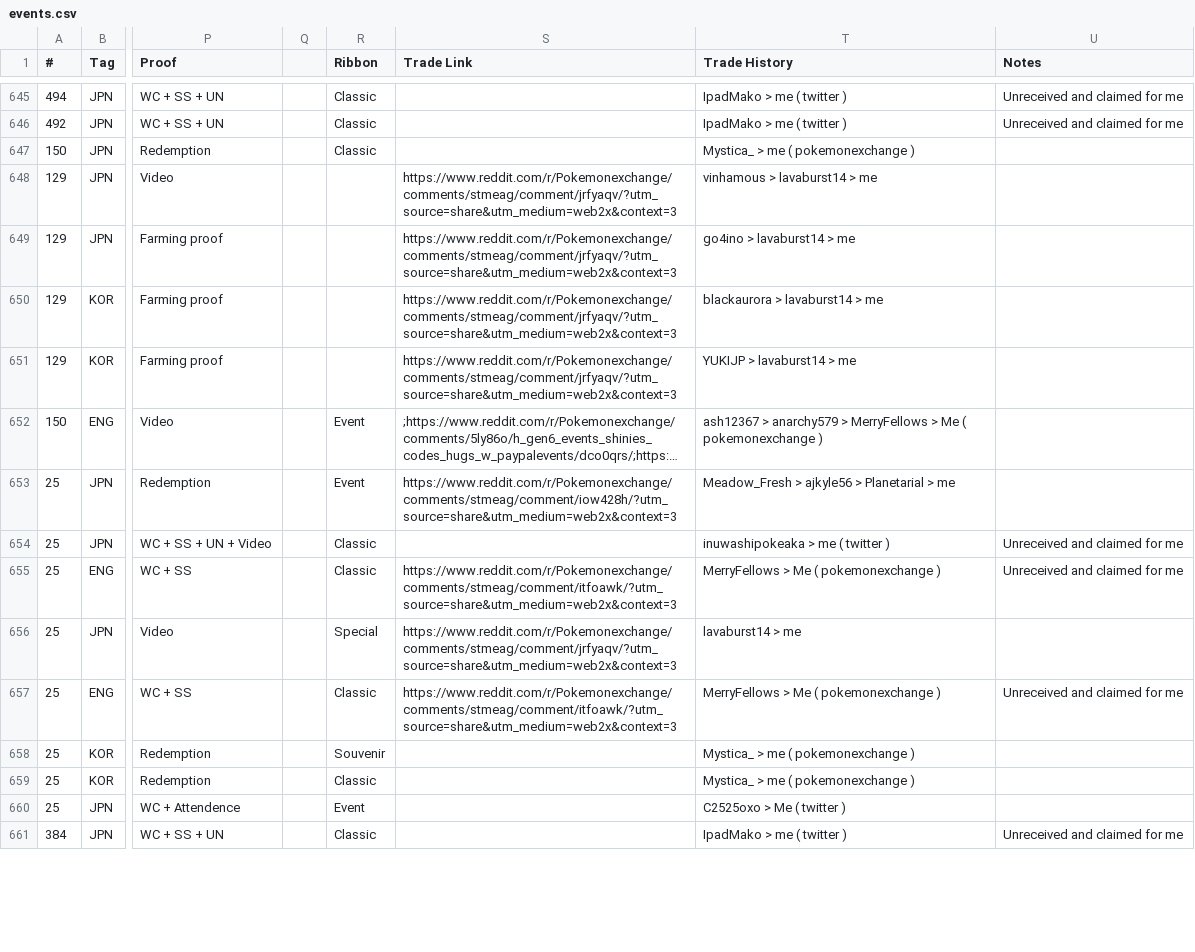
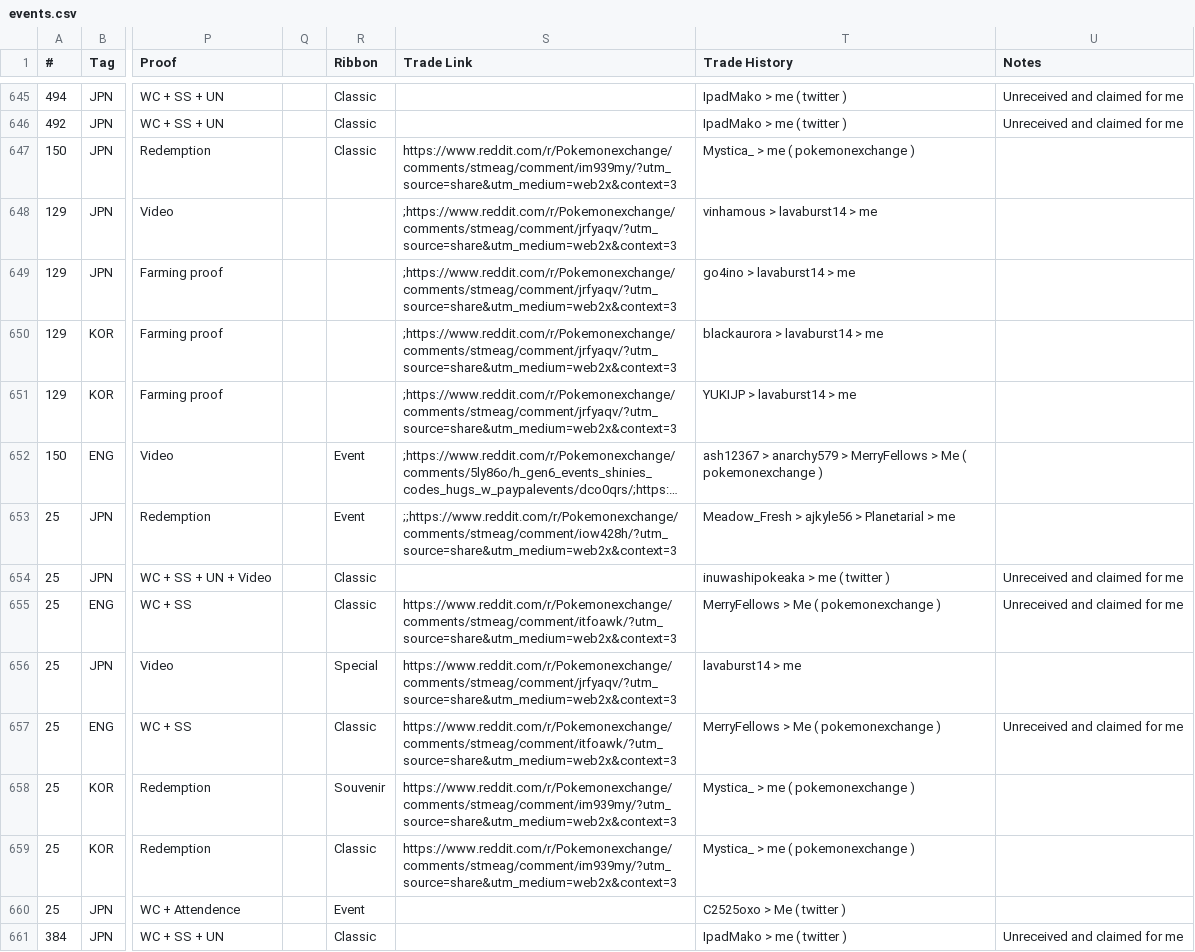
Before and after one commit to AznPoke/aznpoke.github.io, a CSV file: events.csv, drawn as a sheet; only a part is shown, gaps mark what is left out; long unchanged cells end in …; the diff covers the shown part only; the diff names each change by its address in the sheet, - before the commit and + after, or states it on an @@ line.

Commit message:
fixed and updated links G6

```diff
--- a/events.csv
+++ b/events.csv
-S647 (Trade Link): (empty)
+S647 (Trade Link): https://www.reddit.com/r/Pokemonexchange/comments/stmeag/comment/im939my/?utm_source=share&utm_medium=web2x&context=3
-S648:S651 (Trade Link): https://www.reddit.com/r/Pokemonexchange/comments/stmeag/comment/jrfyaqv/?utm_source=share&utm_medium=web2x&context=3
+S648:S651 (Trade Link): ;https://www.reddit.com/r/Pokemonexchange/comments/stmeag/comment/jrfyaqv/?utm_source=share&utm_medium=web2x&context=3
-S653 (Trade Link): https://www.reddit.com/r/Pokemonexchange/comments/stmeag/comment/iow428h/?utm_source=share&utm_medium=web2x&context=3
+S653 (Trade Link): ;;https://www.reddit.com/r/Pokemonexchange/comments/stmeag/comment/iow428h/?utm_source=share&utm_medium=web2x&context=3
-S658:S659 (Trade Link): (empty)
+S658:S659 (Trade Link): https://www.reddit.com/r/Pokemonexchange/comments/stmeag/comment/im939my/?utm_source=share&utm_medium=web2x&context=3
```
Also changed, not shown: 55 edited cells elsewhere in this file, 1 other file.
